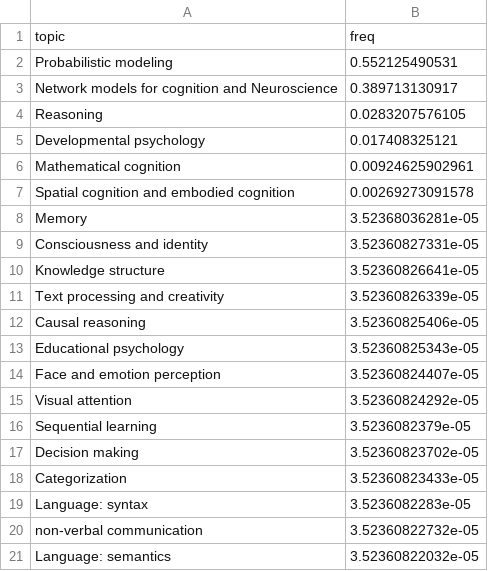
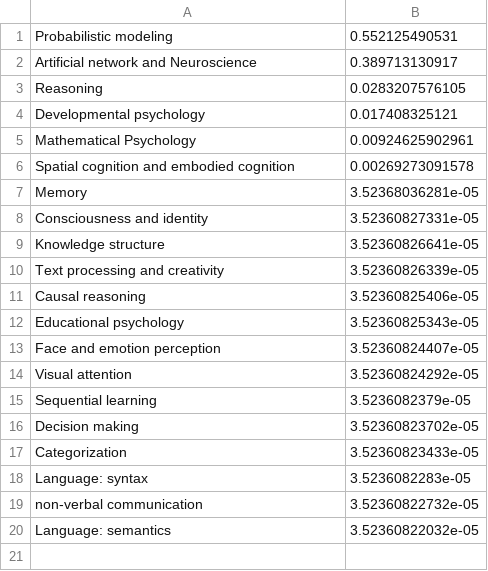
Before and after one commit to anselmrothe/dtm, a CSV file: result/lab_topic/alex.csv, drawn as a sheet.

Commit message:
lab topic updated

```diff
--- a/result/lab_topic/alex.csv
+++ b/result/lab_topic/alex.csv
@@ -1,7 +1,6 @@
-topic, freq
 Probabilistic modeling,0.552125490531
-Network models for cognition and Neuroscience,0.389713130917
+Artificial network and Neuroscience,0.389713130917
 Reasoning,0.0283207576105
 Developmental psychology,0.017408325121
-Mathematical cognition,0.00924625902961
+Mathematical Psychology,0.00924625902961
 Spatial cognition and embodied cognition,0.00269273091578
```
Also changed, not shown: result/lab_topic/gureckis.csv, 6 other files.
